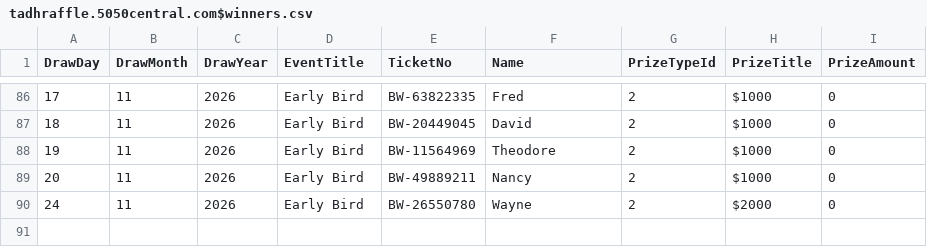
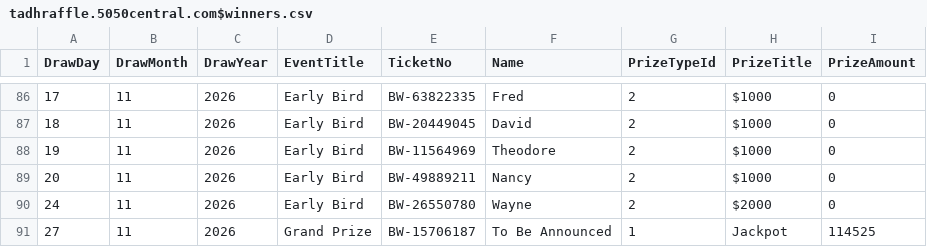
Before and after one commit to AscendFS/winners-list, a CSV file: tadhraffle.5050central.com$winners.csv, drawn as a sheet; only a part is shown, gaps mark what is left out; the diff names each change by its address in the sheet, - before the commit and + after, or states it on an @@ line.

Commit message:
Add Grand Prize winner entry to winners.csv

```diff
--- a/tadhraffle.5050central.com$winners.csv
+++ b/tadhraffle.5050central.com$winners.csv
+row 91: 27 | 11 | 2026 | Grand Prize | BW-15706187 | To Be Announced | 1 | Jackpot | 114525
```
